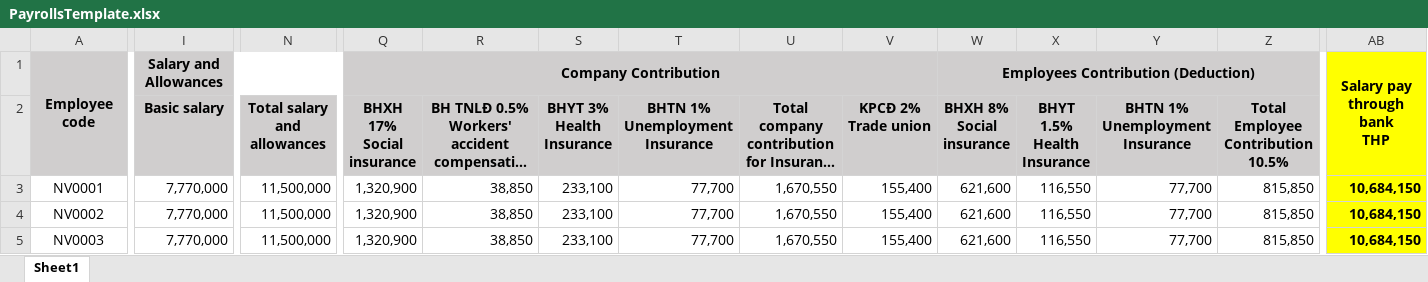
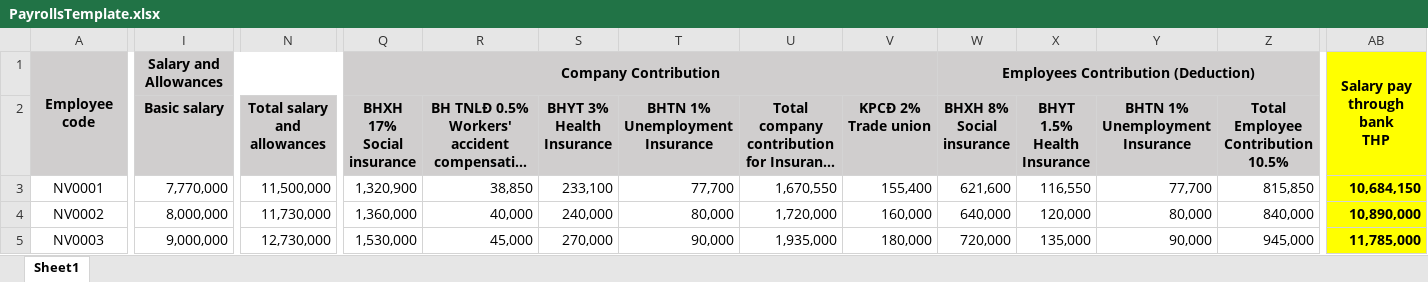
Before and after one commit to nguyenkhanh277/HRMWebApp, an Excel workbook: Development/HRMWebApp/Content/Uploads/Templates/PayrollsTemplate.xlsx, sheet Sheet1, drawn as a sheet; only a part is shown, gaps mark what is left out; long unchanged cells end in …; values as stored, in another font and other column widths than the file's, no borders; conditional formats not drawn; the diff covers the shown part only; the diff names each change by its address in the sheet, - before the commit and + after, or states it on an @@ line.

```diff
--- a/Development/HRMWebApp/Content/Uploads/Templates/PayrollsTemplate.xlsx (sheet Sheet1)
+++ b/Development/HRMWebApp/Content/Uploads/Templates/PayrollsTemplate.xlsx (sheet Sheet1)
-I4 (Basic salary): 7,770,000
+I4 (Basic salary): 8,000,000
-N4 (Total salary and allowances): 11,500,000
+N4 (Total salary and allowances): 11,730,000
-Q4 (BHXH 17% Social insurance): 1,320,900
+Q4 (BHXH 17% Social insurance): 1,360,000
-R4: 38,850
+R4: 40,000
-S4 (BHYT 3% Health Insurance): 233,100
+S4 (BHYT 3% Health Insurance): 240,000
-T4 (BHTN 1% Unemployment Insurance): 77,700
+T4 (BHTN 1% Unemployment Insurance): 80,000
-U4: 1,670,550
+U4: 1,720,000
-V4 (KPCĐ 2% Trade union): 155,400
+V4 (KPCĐ 2% Trade union): 160,000
-W4 (BHXH 8% Social insurance): 621,600
+W4 (BHXH 8% Social insurance): 640,000
-X4 (BHYT 1.5% Health Insurance): 116,550
+X4 (BHYT 1.5% Health Insurance): 120,000
-Y4 (BHTN 1% Unemployment Insurance): 77,700
+Y4 (BHTN 1% Unemployment Insurance): 80,000
-Z4: 815,850
+Z4: 840,000
-AB4: 10,684,150
+AB4: 10,890,000
-I5 (Basic salary): 7,770,000
+I5 (Basic salary): 9,000,000
-N5 (Total salary and allowances): 11,500,000
+N5 (Total salary and allowances): 12,730,000
-Q5 (BHXH 17% Social insurance): 1,320,900
+Q5 (BHXH 17% Social insurance): 1,530,000
-R5: 38,850
+R5: 45,000
-S5 (BHYT 3% Health Insurance): 233,100
+S5 (BHYT 3% Health Insurance): 270,000
-T5 (BHTN 1% Unemployment Insurance): 77,700
+T5 (BHTN 1% Unemployment Insurance): 90,000
-U5: 1,670,550
+U5: 1,935,000
-V5 (KPCĐ 2% Trade union): 155,400
+V5 (KPCĐ 2% Trade union): 180,000
-W5 (BHXH 8% Social insurance): 621,600
+W5 (BHXH 8% Social insurance): 720,000
-X5 (BHYT 1.5% Health Insurance): 116,550
+X5 (BHYT 1.5% Health Insurance): 135,000
-Y5 (BHTN 1% Unemployment Insurance): 77,700
+Y5 (BHTN 1% Unemployment Insurance): 90,000
-Z5: 815,850
+Z5: 945,000
-AB5: 10,684,150
+AB5: 11,785,000
```
Also changed, not shown: 2 edited cells elsewhere in this sheet, 3 other files.
